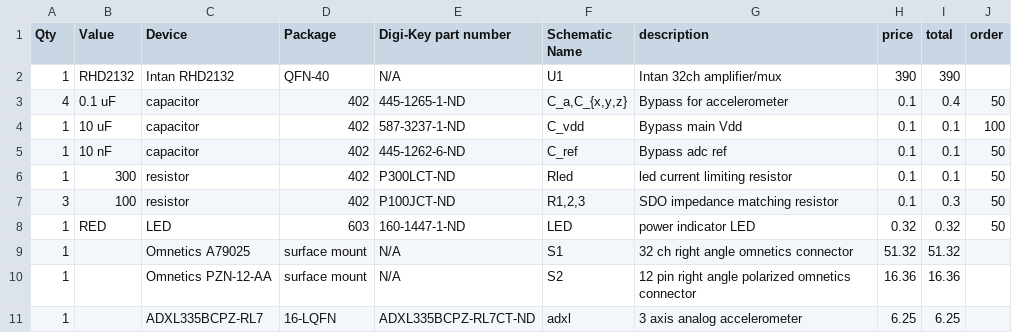
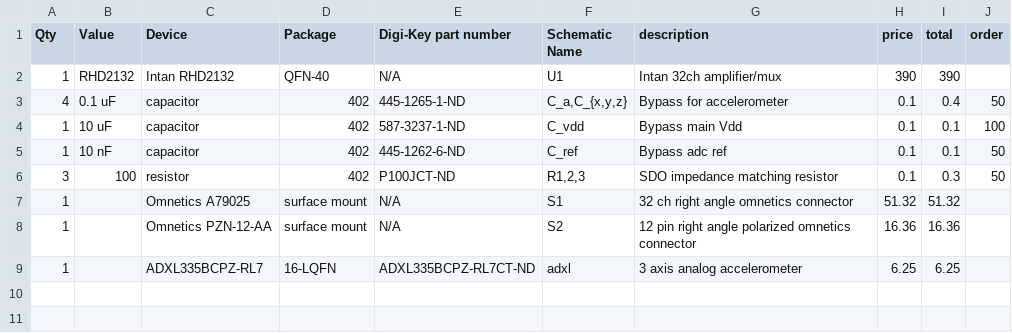
Before and after one commit to jonnew/ONIX, a CSV file: 1x32_Omnetics_Mini/BOM.csv, drawn as a sheet.

Commit message:
Deleted Unnecessary Components LED and rLED from BOM.csv

```diff
--- a/1x32_Omnetics_Mini/BOM.csv
+++ b/1x32_Omnetics_Mini/BOM.csv
@@ -5,5 +5,3 @@ Qty,Value,Device,Package,Digi-Key part number,Schematic Name,description,price,t
 1,10 nF,capacitor,402,445-1262-6-ND,C_ref,Bypass adc ref,0.1,0.1,50
-1,300,resistor,402,P300LCT-ND,Rled,led current limiting resistor,0.1,0.1,50
 3,100,resistor,402,P100JCT-ND,"R1,2,3",SDO impedance matching resistor,0.1,0.3,50
-1,RED,LED,603,160-1447-1-ND,LED,power indicator LED,0.32,0.32,50
 1,,Omnetics A79025,surface mount,N/A,S1,32 ch right angle omnetics connector,51.32,51.32,
```
